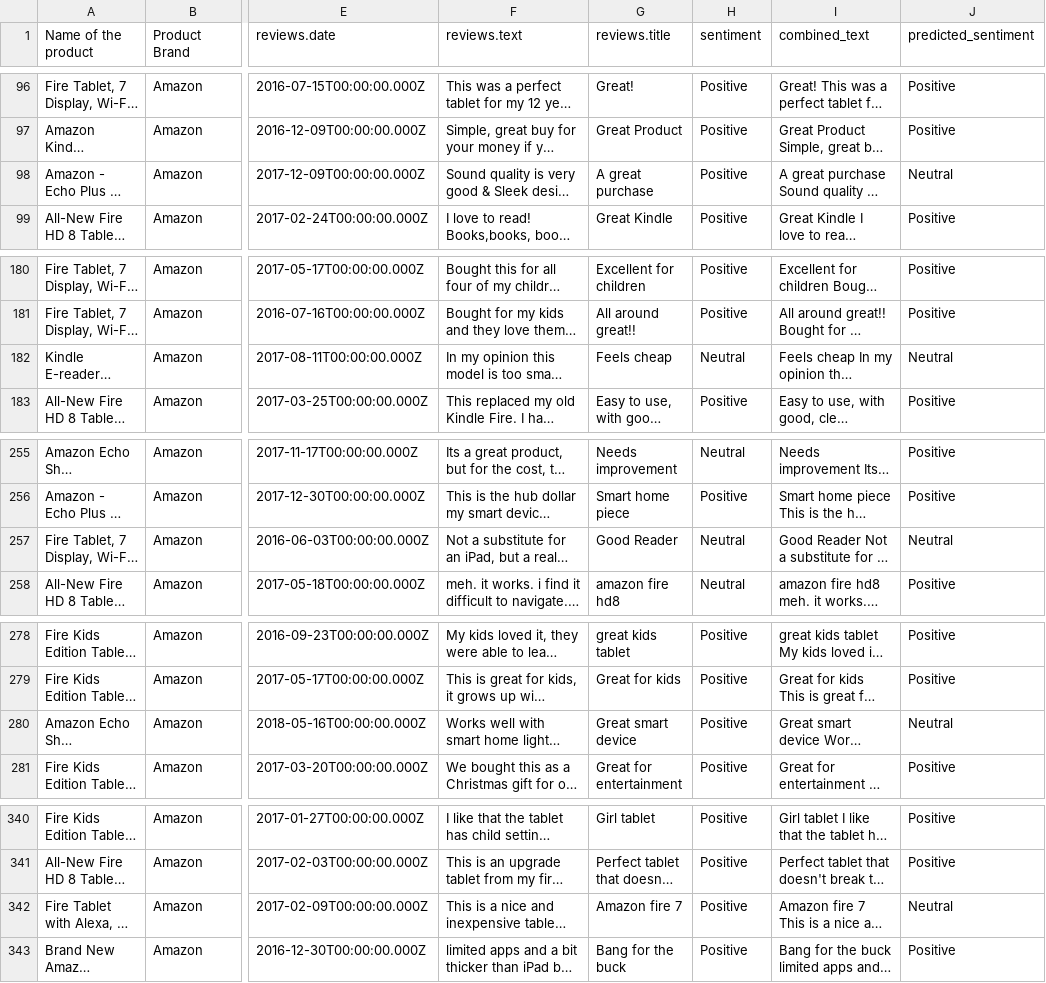
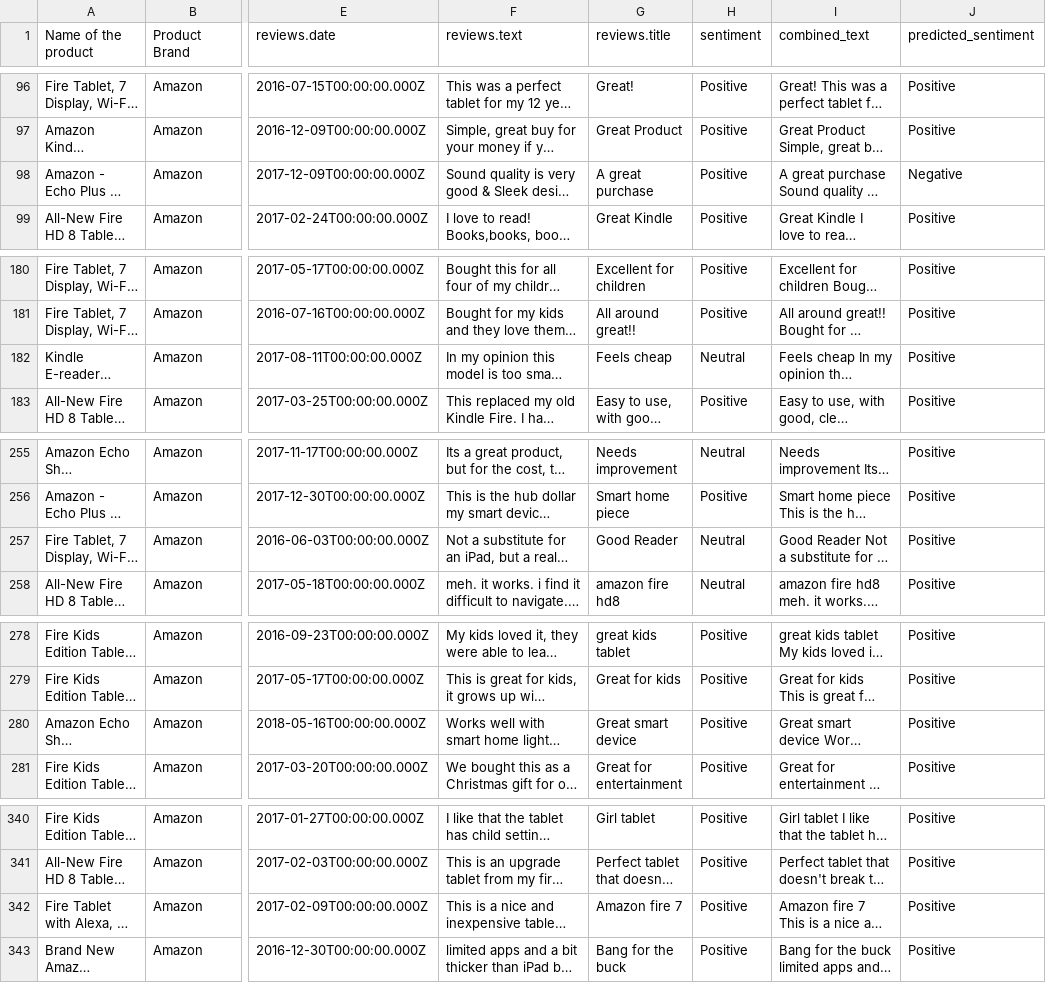
Before and after one commit to nadhiyad/Amazon_review, a CSV file: hidden_test_data_with_predictions.csv, drawn as a sheet; only a part is shown, gaps mark what is left out; long unchanged cells end in …; the diff covers the shown part only; the diff names each change by its address in the sheet, - before the commit and + after, or states it on an @@ line.

```diff
--- a/hidden_test_data_with_predictions.csv
+++ b/hidden_test_data_with_predictions.csv
-J98 (predicted_sentiment): Neutral
+J98 (predicted_sentiment): Negative
-J182 (predicted_sentiment): Neutral
+J182 (predicted_sentiment): Positive
-J257 (predicted_sentiment): Neutral
+J257 (predicted_sentiment): Positive
-J280 (predicted_sentiment): Neutral
+J280 (predicted_sentiment): Positive
-J342 (predicted_sentiment): Neutral
+J342 (predicted_sentiment): Positive
```
Also changed, not shown: 4 edited cells elsewhere in this file, 1 other file.
